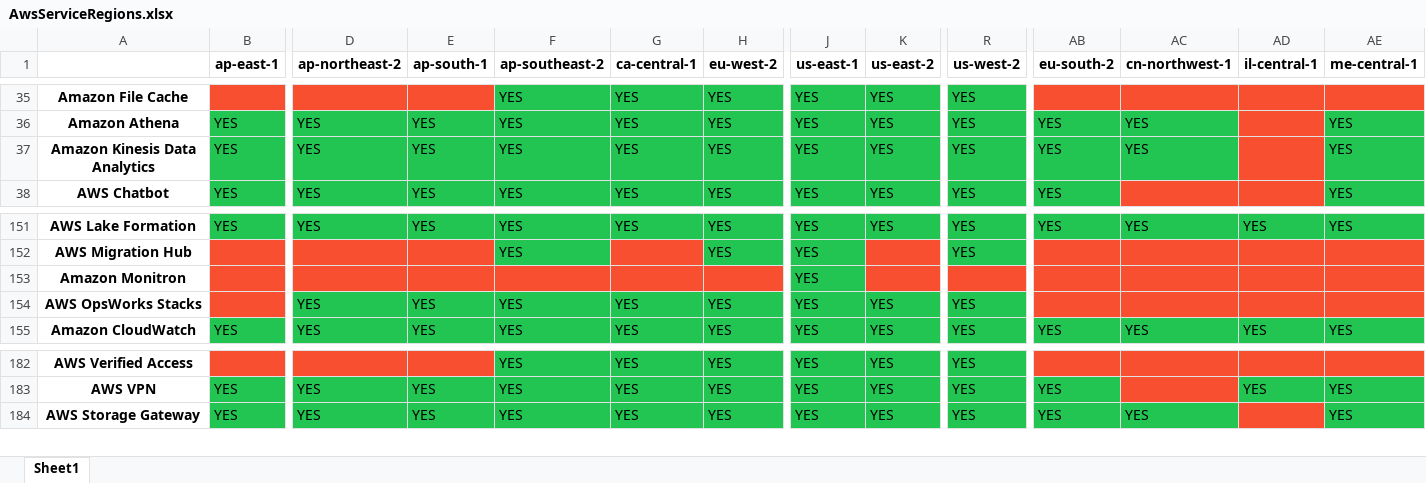
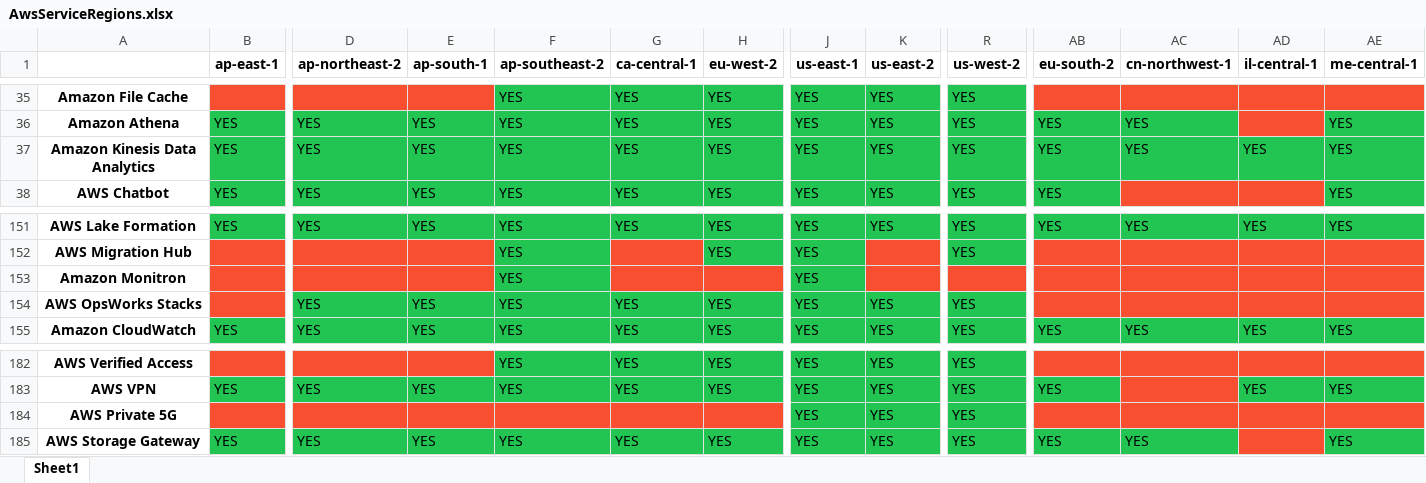
Before and after one commit to Aryaman6492/Aws-Service-Versions, an Excel workbook: AwsServiceRegions.xlsx, sheet Sheet1, drawn as a sheet; only a part is shown, gaps mark what is left out; values as stored, in another font and other column widths than the file's, no borders; rows hold the shown columns only; the diff names each change by its address in the sheet, - before the commit and + after, or states it on an @@ line.

```diff
--- a/AwsServiceRegions.xlsx (sheet Sheet1)
+++ b/AwsServiceRegions.xlsx (sheet Sheet1)
-AD37 (il-central-1): (empty)
+AD37 (il-central-1): YES
-AD37 fill: #F84F31
+AD37 fill: #23C552
-F153 (ap-southeast-2): (empty)
+F153 (ap-southeast-2): YES
-F153 fill: #F84F31
+F153 fill: #23C552
+row 184: AWS Private 5G |  |  |  |  |  |  | YES | YES | YES
```
Also changed, not shown: 1 other file.
